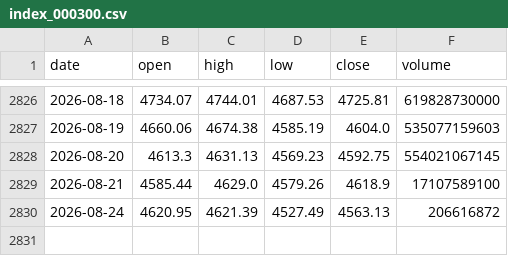
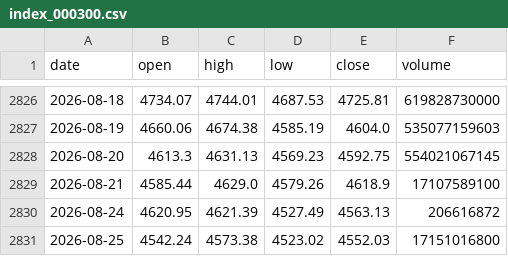
Before and after one commit to hawchou1995/quant-weight-system, a CSV file: index_000300.csv, drawn as a sheet; only a part is shown, gaps mark what is left out.

```diff
--- a/index_000300.csv
+++ b/index_000300.csv
@@ -2830 +2830,2 @@ date,open,high,low,close,volume
 2026-08-24,4620.95,4621.39,4527.49,4563.13,206616872
+2026-08-25,4542.24,4573.38,4523.02,4552.03,17151016800
```
Also changed, not shown: 14 other files.
